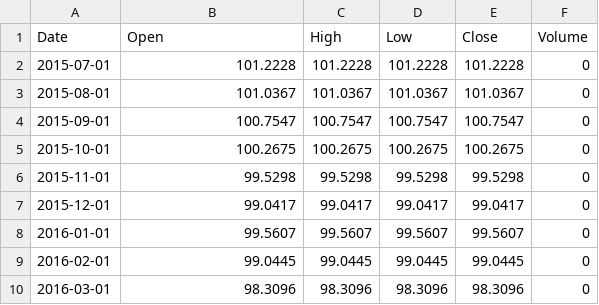
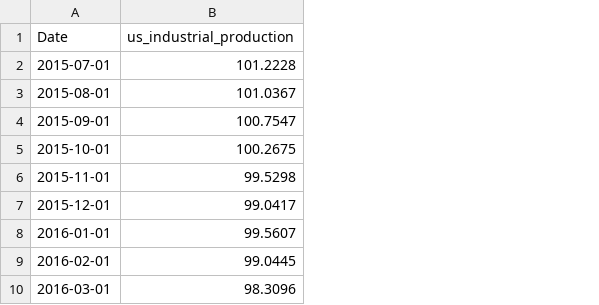
Before and after one commit to sranc/commodity-price-forecasting-thesis, a CSV file: data/raw/exogenous/macro/us_industrial_production.csv, drawn as a sheet; only a part is shown; the diff names each change by its address in the sheet, - before the commit and + after, or states it on an @@ line.

Commit message:
refactor: simplify FRED exogenous data columns for easier merging

```diff
--- a/data/raw/exogenous/macro/us_industrial_production.csv
+++ b/data/raw/exogenous/macro/us_industrial_production.csv
-column C (High), rows 2-10: 101.2228 | 101.0367 | 100.7547 | 100.2675 | 99.5298 | 99.0417 | 99.5607 | 99.0445 | 98.3096
-column D (Low), rows 2-10: 101.2228 | 101.0367 | 100.7547 | 100.2675 | 99.5298 | 99.0417 | 99.5607 | 99.0445 | 98.3096
-column E (Close), rows 2-10: 101.2228 | 101.0367 | 100.7547 | 100.2675 | 99.5298 | 99.0417 | 99.5607 | 99.0445 | 98.3096
-column F (Volume), rows 2-10: all 0
-B1: Open
+B1: us_industrial_production
```
Also changed, not shown: data/raw/exogenous/macro/china_industrial_production.csv, data/raw/exogenous/macro/china_inflation.csv, 4 other files.
